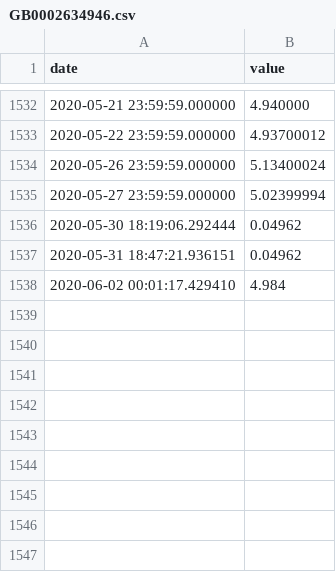
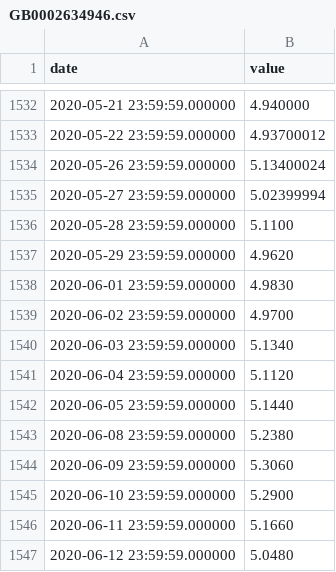
Before and after one commit to beeka/unifolio, a CSV file: prices/GB0002634946.csv, drawn as a sheet; only a part is shown, gaps mark what is left out.

Commit message:
Manually updated some historic prices.

```diff
--- a/prices/GB0002634946.csv
+++ b/prices/GB0002634946.csv
@@ -1535,4 +1535,13 @@ date,value
 2020-05-27 23:59:59.000000,5.02399994
-2020-05-30 18:19:06.292444,0.04962
-2020-05-31 18:47:21.936151,0.04962
-2020-06-02 00:01:17.429410,4.984
+2020-05-28 23:59:59.000000,5.1100
+2020-05-29 23:59:59.000000,4.9620
+2020-06-01 23:59:59.000000,4.9830
+2020-06-02 23:59:59.000000,4.9700
+2020-06-03 23:59:59.000000,5.1340
+2020-06-04 23:59:59.000000,5.1120
+2020-06-05 23:59:59.000000,5.1440
+2020-06-08 23:59:59.000000,5.2380
+2020-06-09 23:59:59.000000,5.3060
+2020-06-10 23:59:59.000000,5.2900
+2020-06-11 23:59:59.000000,5.1660
+2020-06-12 23:59:59.000000,5.0480
```
Also changed, not shown: 1 other file.
